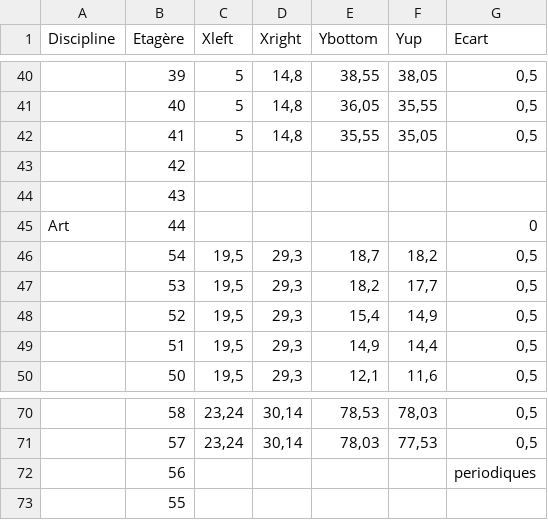
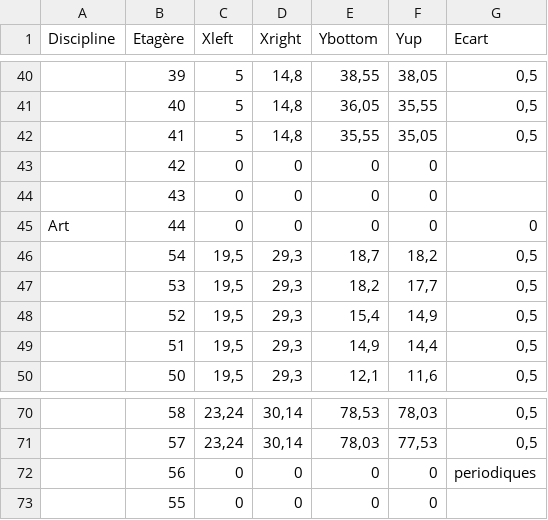
Before and after one commit to Miage-Paris-Ouest/m1c20152016-planibu, a CSV file: app/src/main/res/raw/etageres_sh_position.csv, drawn as a sheet; only a part is shown, gaps mark what is left out; the diff names each change by its address in the sheet, - before the commit and + after, or states it on an @@ line.

```diff
--- a/app/src/main/res/raw/etageres_sh_position.csv
+++ b/app/src/main/res/raw/etageres_sh_position.csv
-C43:C45 (Xleft): (empty)
+C43:C45 (Xleft): 0
-D43:D45 (Xright): (empty)
+D43:D45 (Xright): 0
-E43:E45 (Ybottom): (empty)
+E43:E45 (Ybottom): 0
-F43:F45 (Yup): (empty)
+F43:F45 (Yup): 0
-C72:C73 (Xleft): (empty)
+C72:C73 (Xleft): 0
-D72:D73 (Xright): (empty)
+D72:D73 (Xright): 0
-E72:E73 (Ybottom): (empty)
+E72:E73 (Ybottom): 0
-F72:F73 (Yup): (empty)
+F72:F73 (Yup): 0
```
Also changed, not shown: 2 other files.
